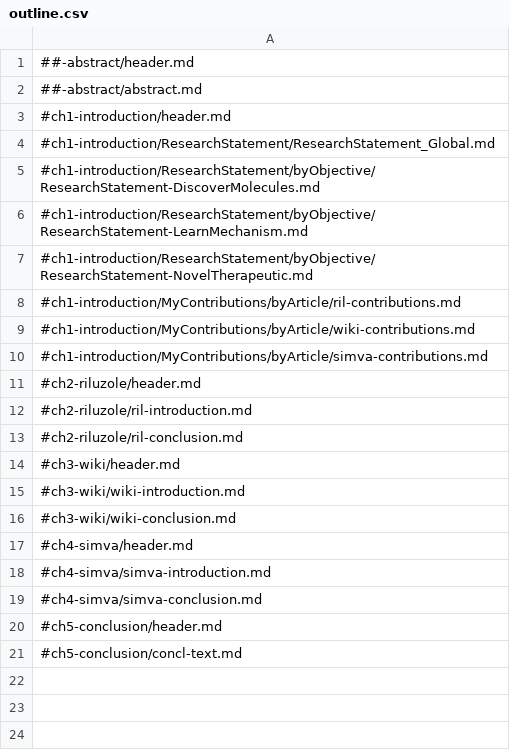
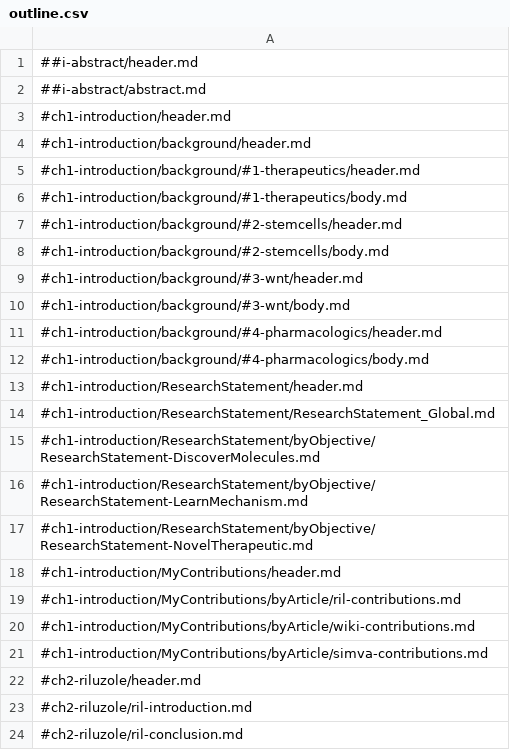
Before and after one commit to nrobin24/pharmacology-thesis, a CSV file: outline.csv, drawn as a sheet; only a part is shown; the shorter side is filled out with more unchanged rows.

Commit message:
Update structure and redo headers.

```diff
--- a/outline.csv
+++ b/outline.csv
@@ -1,4 +1,14 @@
-##-abstract/header.md
-##-abstract/abstract.md
+##i-abstract/header.md
+##i-abstract/abstract.md
 #ch1-introduction/header.md
+#ch1-introduction/background/header.md
+#ch1-introduction/background/#1-therapeutics/header.md
+#ch1-introduction/background/#1-therapeutics/body.md
+#ch1-introduction/background/#2-stemcells/header.md
+#ch1-introduction/background/#2-stemcells/body.md
+#ch1-introduction/background/#3-wnt/header.md
+#ch1-introduction/background/#3-wnt/body.md
+#ch1-introduction/background/#4-pharmacologics/header.md
+#ch1-introduction/background/#4-pharmacologics/body.md
+#ch1-introduction/ResearchStatement/header.md
 #ch1-introduction/ResearchStatement/ResearchStatement_Global.md
@@ -7,2 +17,3 @@
 #ch1-introduction/ResearchStatement/byObjective/ResearchStatement-NovelTherapeutic.md
+#ch1-introduction/MyContributions/header.md
 #ch1-introduction/MyContributions/byArticle/ril-contributions.md
```
Also changed, not shown: 29 other files.
